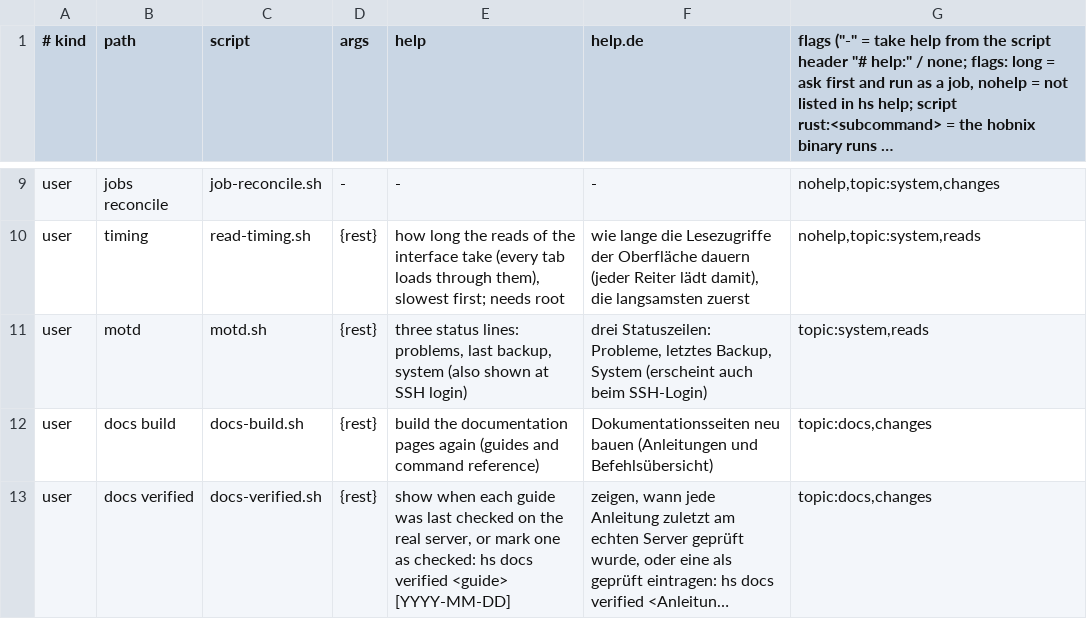
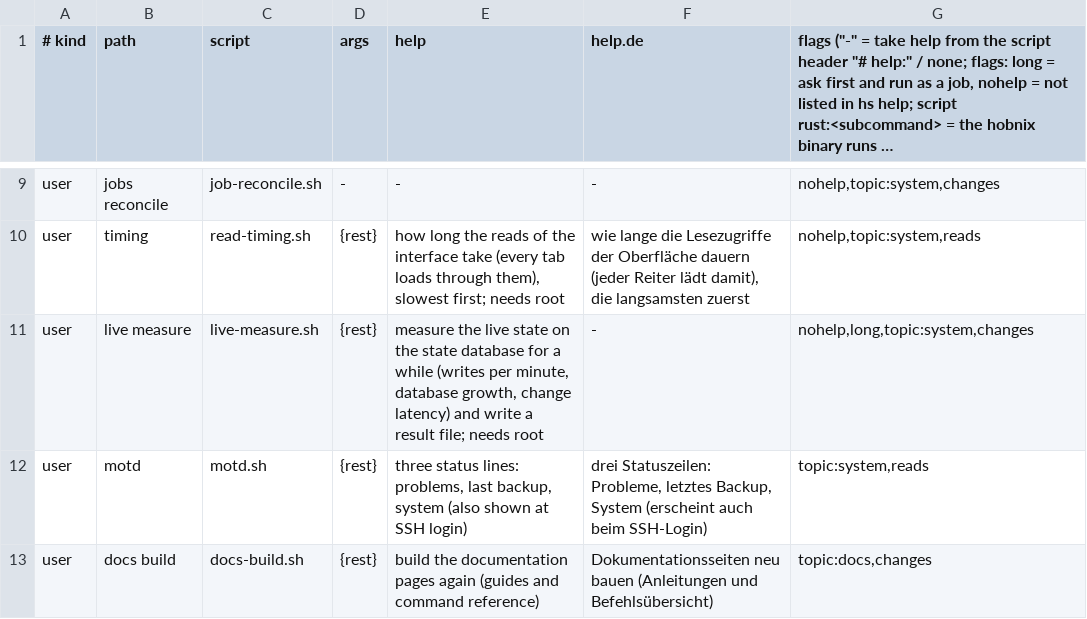
Before and after one commit to hobnix/server, a TSV file: scripts/lib/registry.tsv, drawn as a sheet; only a part is shown, gaps mark what is left out; the shorter side is filled out with more unchanged rows; long unchanged cells end in ….

Commit message:
feat(live-state): state-database path behind liveState=db, heartbeat row, hs live measure (ADR 0026 step 1)
Switch off by default. With liveState = db a new collector writes a document only when its output changed and one heartbeat row per interval; the web sends down/up from the heartbeat. hs live measure reports SQLite writes per minute, database growth and changed latency and writes a result file for #481. Redis, the old mode and the reads table are untouched. Not tested on hardware yet.

Signed-off-by: Wolfgang Schuchter <wolfgang@schuchter.dev>

```diff
--- a/scripts/lib/registry.tsv
+++ b/scripts/lib/registry.tsv
@@ -10,2 +10,3 @@ user	jobs reconcile	job-reconcile.sh	-	-	-	nohelp,topic:system,changes
 user	timing	read-timing.sh	{rest}	how long the reads of the interface take (every tab loads through them), slowest first; needs root	wie lange die Lesezugriffe der Oberfläche dauern (jeder Reiter lädt damit), die langsamsten zuerst	nohelp,topic:system,reads
+user	live measure	live-measure.sh	{rest}	measure the live state on the state database for a while (writes per minute, database growth, change latency) and write a result file; needs root	-	nohelp,long,topic:system,changes
 user	motd	motd.sh	{rest}	three status lines: problems, last backup, system (also shown at SSH login)	drei Statuszeilen: Probleme, letztes Backup, System (erscheint auch beim SSH-Login)	topic:system,reads
```
Also changed, not shown: 20 other files.
